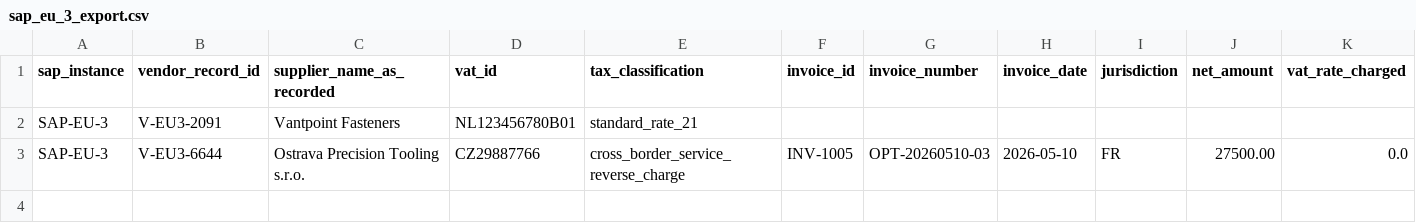
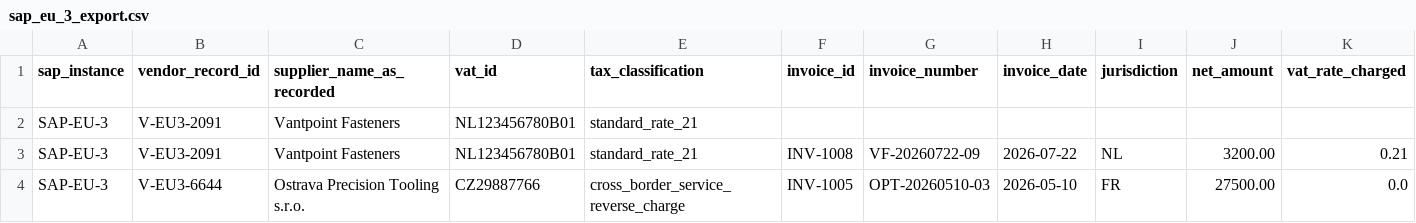
Before and after one commit to renatawalkerj/ampliwork-northgate-case-study, a CSV file: prototype/input/sap_eu_3_export.csv, drawn as a sheet; only a part is shown; rows hold the shown columns only; the diff names each change by its address in the sheet, - before the commit and + after, or states it on an @@ line.

```diff
--- a/prototype/input/sap_eu_3_export.csv
+++ b/prototype/input/sap_eu_3_export.csv
+row 3: SAP-EU-3 | V-EU3-2091 | Vantpoint Fasteners | NL123456780B01 | standard_rate_21 | INV-1008 | VF-20260722-09 | 2026-07-22 | NL | 3200.00 | 0.21
```
Also changed, not shown: prototype/output/example_determination_sheet.csv, 4 other files.
